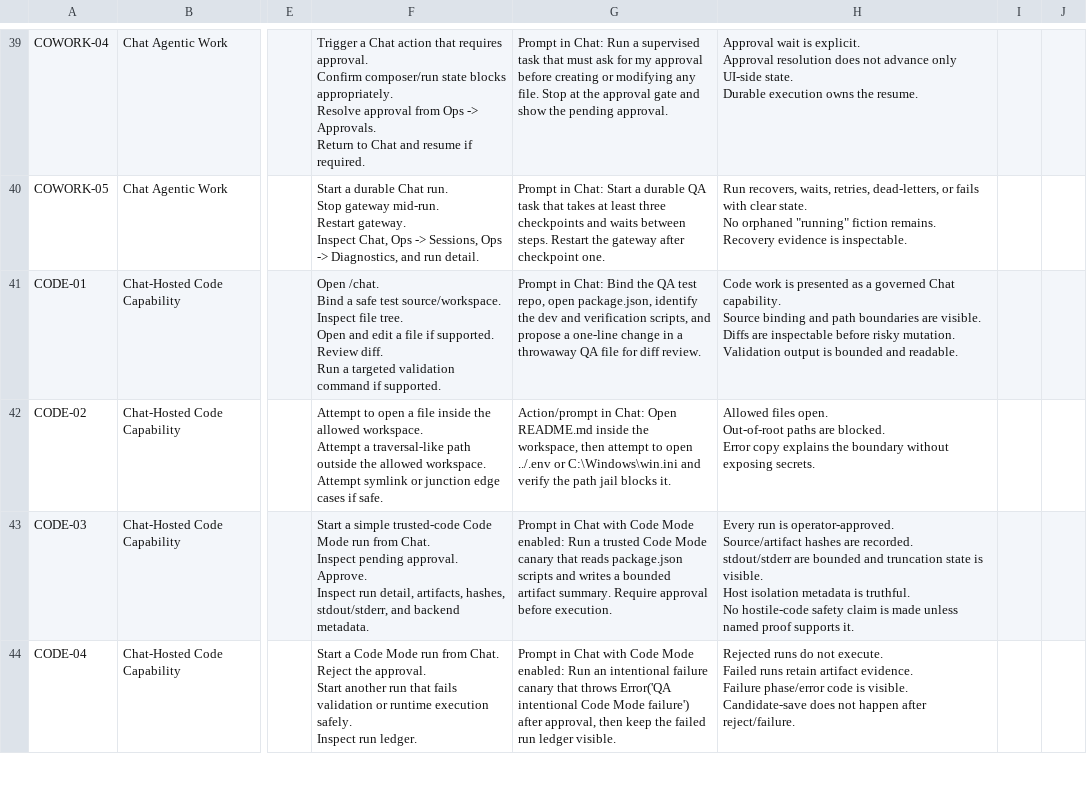
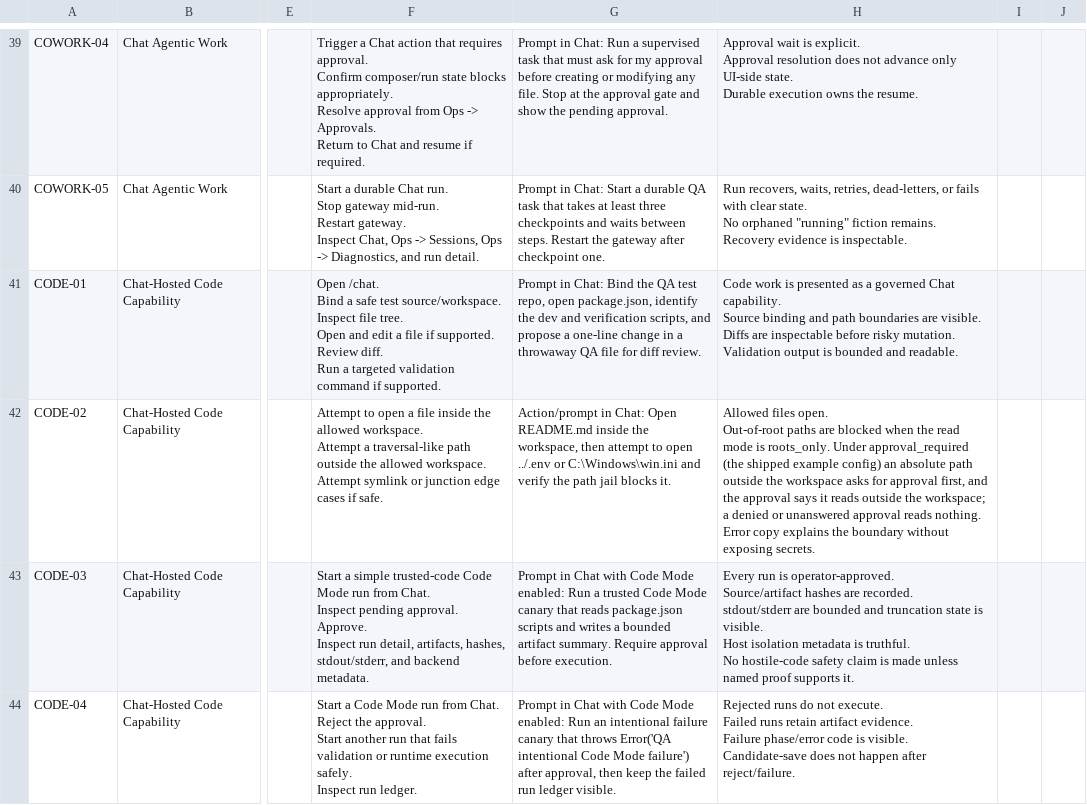
Before and after one commit to goatcitadel/GoatCitadel, a CSV file: docs/qa_manual_test_plan_sheets/Test Cases.csv, drawn as a sheet; only a part is shown, gaps mark what is left out; ↵ is a line break in a cell; the diff names each change by its address in the sheet, - before the commit and + after, or states it on an @@ line.

```diff
--- a/docs/qa_manual_test_plan_sheets/Test Cases.csv
+++ b/docs/qa_manual_test_plan_sheets/Test Cases.csv
-H42: …paths are blocked. ↵ Error copy…
+H42: …paths are blocked when the read mode is roots_only. Under approval_required (the shipped example config) an absolute path outside the workspace asks for approval first, and the approval says it reads outside the workspace; a denied or unanswered approval reads nothing. ↵ Error copy…
```
Also changed, not shown: 5 other files.
